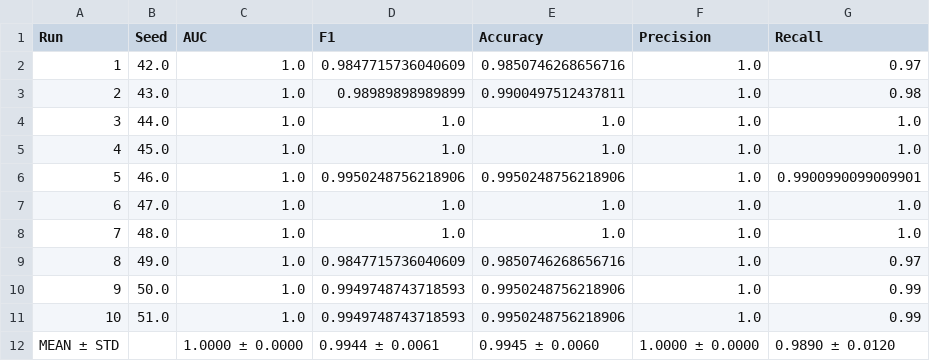
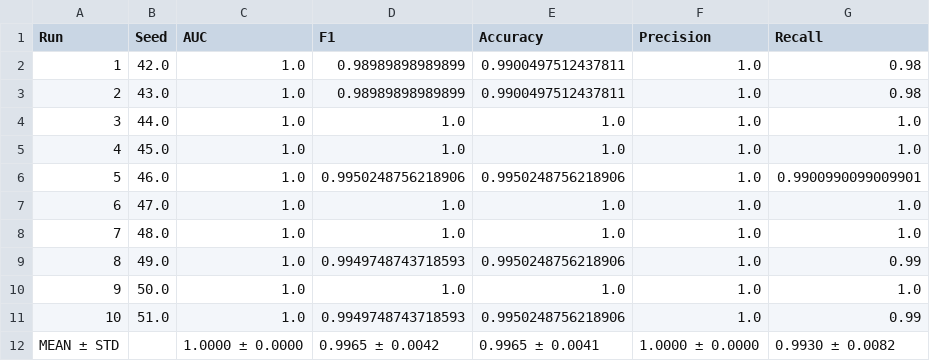
Before and after one commit to AnushreeB96/FGC_GNN-Fuzzy-Graph-Covering-based-Graph-Neural-Networks-, a CSV file: FGC-GNN/Output_Files/LUSC_output/FGC_GNN_LUSC_10run_test_results.csv, drawn as a sheet.

```diff
--- a/FGC-GNN/Output_Files/LUSC_output/FGC_GNN_LUSC_10run_test_results.csv
+++ b/FGC-GNN/Output_Files/LUSC_output/FGC_GNN_LUSC_10run_test_results.csv
@@ -1,3 +1,3 @@
 Run,Seed,AUC,F1,Accuracy,Precision,Recall
-1,42.0,1.0,0.9847715736040609,0.9850746268656716,1.0,0.97
+1,42.0,1.0,0.98989898989899,0.9900497512437811,1.0,0.98
 2,43.0,1.0,0.98989898989899,0.9900497512437811,1.0,0.98
@@ -8,5 +8,5 @@ Run,Seed,AUC,F1,Accuracy,Precision,Recall
 7,48.0,1.0,1.0,1.0,1.0,1.0
-8,49.0,1.0,0.9847715736040609,0.9850746268656716,1.0,0.97
-9,50.0,1.0,0.9949748743718593,0.9950248756218906,1.0,0.99
+8,49.0,1.0,0.9949748743718593,0.9950248756218906,1.0,0.99
+9,50.0,1.0,1.0,1.0,1.0,1.0
 10,51.0,1.0,0.9949748743718593,0.9950248756218906,1.0,0.99
-MEAN ± STD,,1.0000 ± 0.0000,0.9944 ± 0.0061,0.9945 ± 0.0060,1.0000 ± 0.0000,0.9890 ± 0.0120
+MEAN ± STD,,1.0000 ± 0.0000,0.9965 ± 0.0042,0.9965 ± 0.0041,1.0000 ± 0.0000,0.9930 ± 0.0082
```
Also changed, not shown: FGC-GNN/Output_Files/BRCA_output/FGC_GNN_BRCA_cv_results.csv, FGC-GNN/Output_Files/BRCA_output/FGC_GNN_BRCA_final_training_curve.csv, 25 other files.
